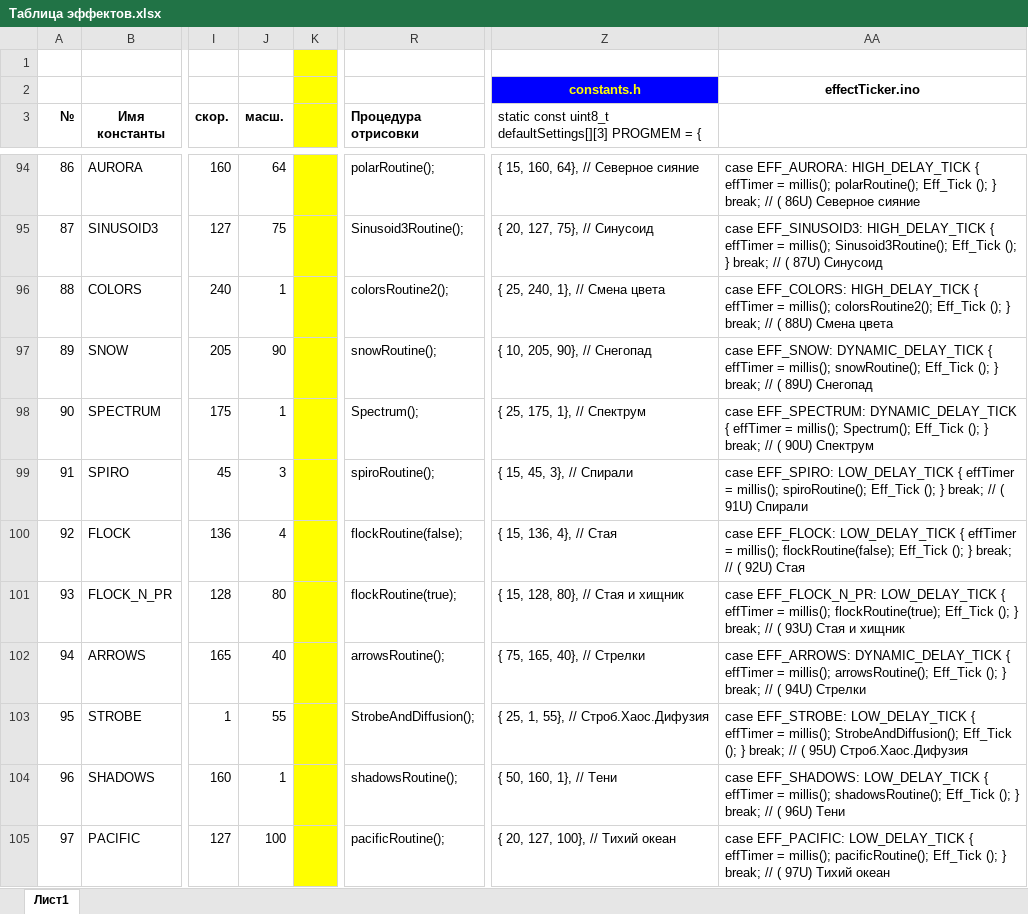
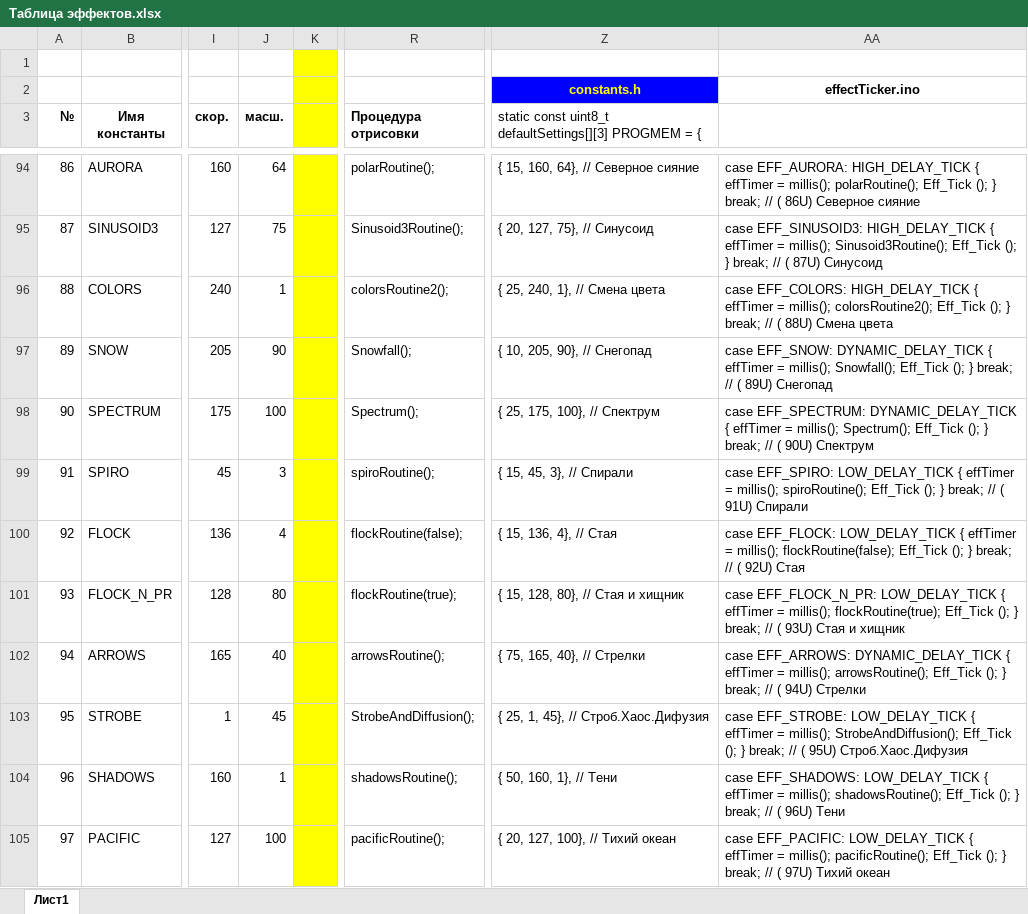
Before and after one commit to gritaro/FieryLedLamp_New_WEB, an Excel workbook: FieryLedLamp_New_WEB/Таблица эффектов.xlsx, sheet Лист1, drawn as a sheet; only a part is shown, gaps mark what is left out; values as stored, in another font and other column widths than the file's, no borders; the diff names each change by its address in the sheet, - before the commit and + after, or states it on an @@ line.

```diff
--- a/FieryLedLamp_New_WEB/Таблица эффектов.xlsx (sheet Лист1)
+++ b/FieryLedLamp_New_WEB/Таблица эффектов.xlsx (sheet Лист1)
-R97 (Процедура отрисовки): snowRoutine();
+R97 (Процедура отрисовки): Snowfall();
-AA97: …= millis(); snowRoutine(); Eff_Tick ();…
+AA97: …= millis(); Snowfall(); Eff_Tick ();…
-J98 (масш.): 1
+J98 (масш.): 100
-Z98: { 25, 175, 1}, // Спектрум
+Z98: { 25, 175, 100}, // Спектрум
-J103 (масш.): 55
+J103 (масш.): 45
-Z103: { 25, 1, 55}, // Строб.Хаос.Дифузия
+Z103: { 25, 1, 45}, // Строб.Хаос.Дифузия
```
Also changed, not shown: 5 other files.
